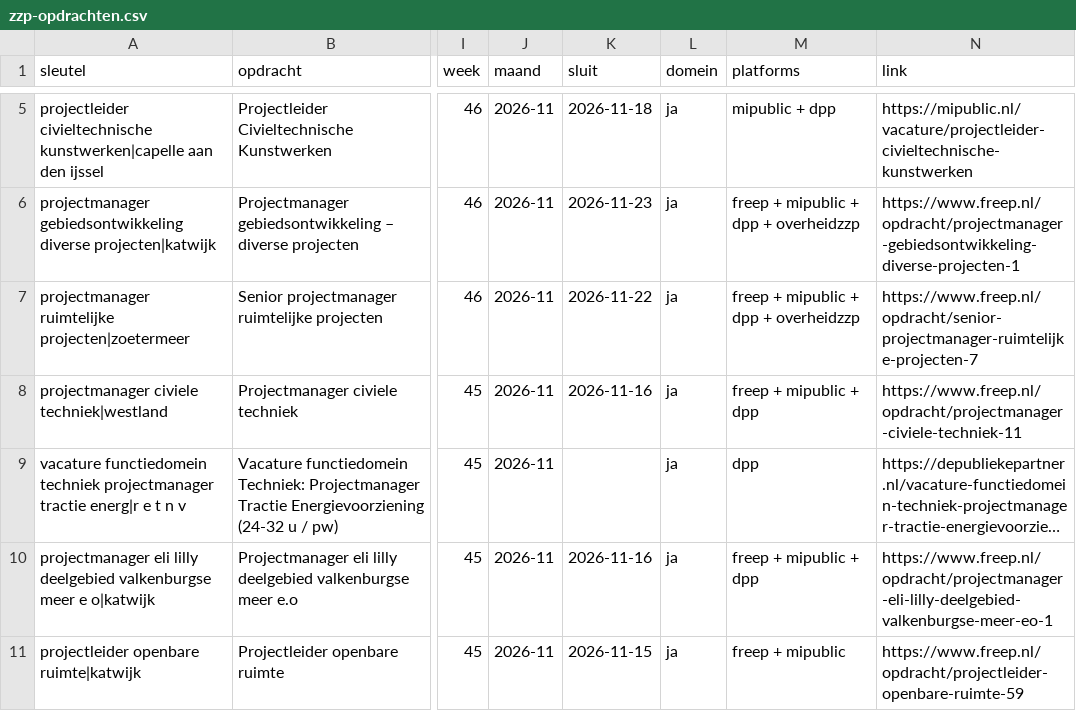
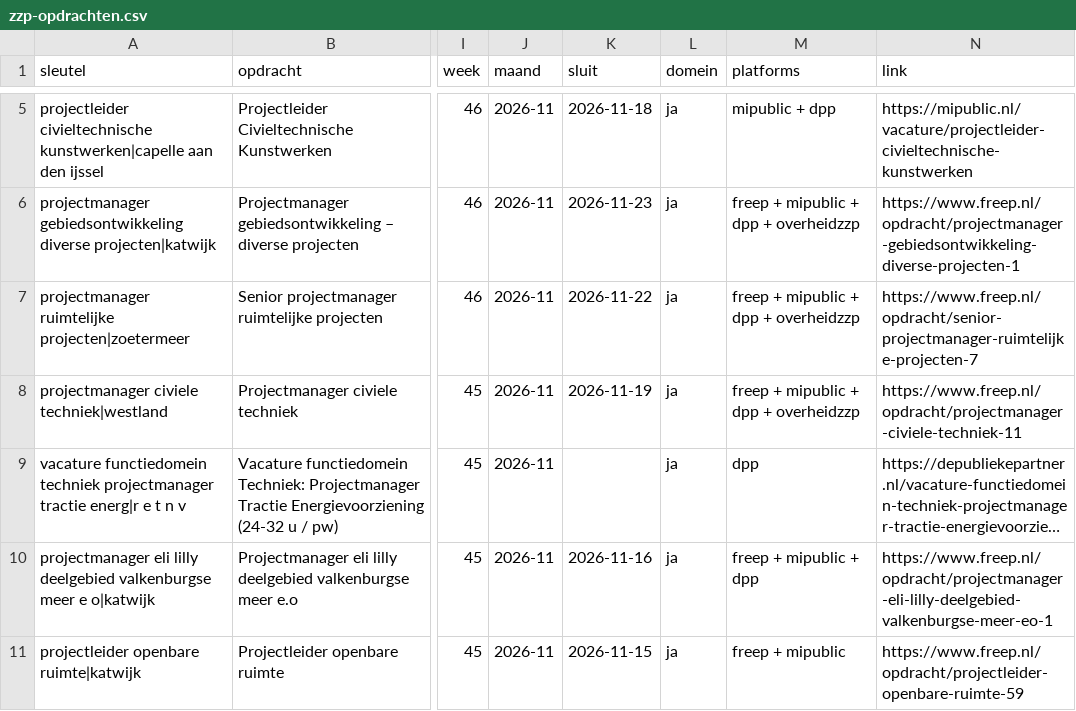
Before and after one commit to Dutchflight/-van-groot-naar-klein-frontend, a CSV file: vacatures/data/zzp-opdrachten.csv, drawn as a sheet; only a part is shown, gaps mark what is left out; long unchanged cells end in …; the diff names each change by its address in the sheet, - before the commit and + after, or states it on an @@ line.

```diff
--- a/vacatures/data/zzp-opdrachten.csv
+++ b/vacatures/data/zzp-opdrachten.csv
-K8 (sluit): 2026-11-16
+K8 (sluit): 2026-11-19
-M8 (platforms): freep + mipublic + dpp
+M8 (platforms): freep + mipublic + dpp + overheidzzp
```
